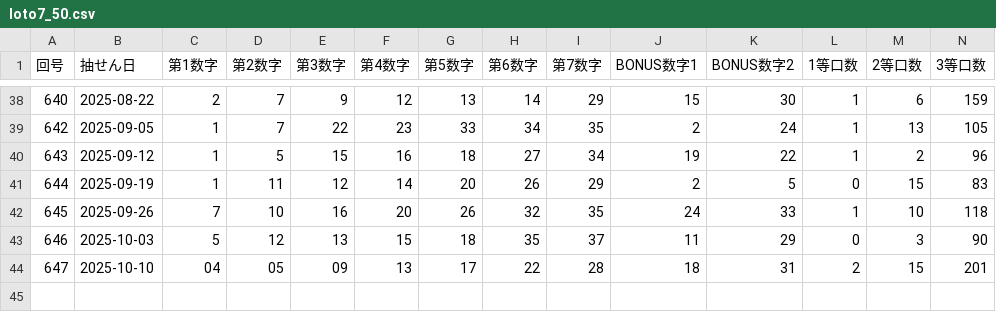
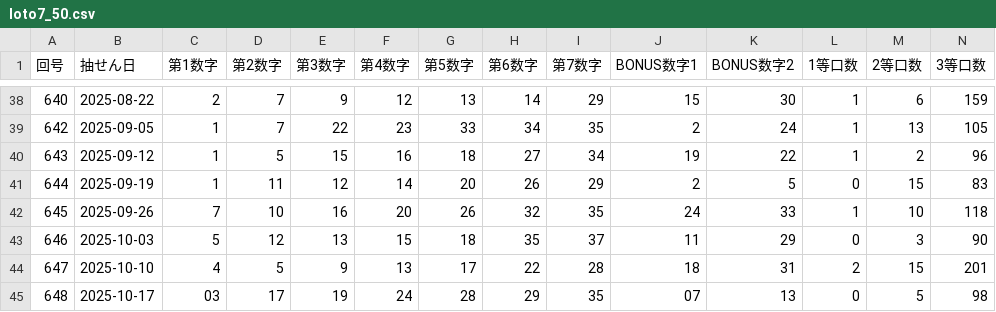
Before and after one commit to Naobro/lototop-app, a CSV file: data/loto7_50.csv, drawn as a sheet; only a part is shown, gaps mark what is left out; rows hold the shown columns only; the diff names each change by its address in the sheet, - before the commit and + after, or states it on an @@ line.

Commit message:
強制コミット: CSV反映

```diff
--- a/data/loto7_50.csv
+++ b/data/loto7_50.csv
-C44 (第1数字): 04
+C44 (第1数字): 4
-D44 (第2数字): 05
+D44 (第2数字): 5
-E44 (第3数字): 09
+E44 (第3数字): 9
+row 45: 648 | 2025-10-17 | 03 | 17 | 19 | 24 | 28 | 29 | 35 | 07 | 13 | 0 | 5 | 98
```
